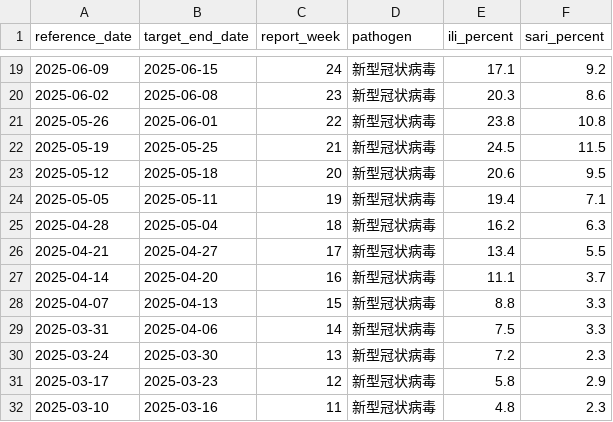
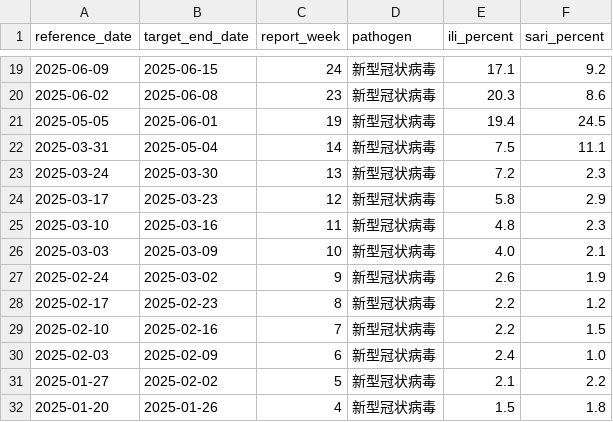
Before and after one commit to dailypartita/cn_cdc_crawl, a CSV file: data/cncdc_surveillance_covid19.csv, drawn as a sheet; only a part is shown, gaps mark what is left out; the shorter side is filled out with more unchanged rows.

```diff
--- a/data/cncdc_surveillance_covid19.csv
+++ b/data/cncdc_surveillance_covid19.csv
@@ -20,11 +20,4 @@
 2025-06-02,2025-06-08,23,新型冠状病毒,20.3,8.6
-2025-05-26,2025-06-01,22,新型冠状病毒,23.8,10.8
-2025-05-19,2025-05-25,21,新型冠状病毒,24.5,11.5
-2025-05-12,2025-05-18,20,新型冠状病毒,20.6,9.5
-2025-05-05,2025-05-11,19,新型冠状病毒,19.4,7.1
-2025-04-28,2025-05-04,18,新型冠状病毒,16.2,6.3
-2025-04-21,2025-04-27,17,新型冠状病毒,13.4,5.5
-2025-04-14,2025-04-20,16,新型冠状病毒,11.1,3.7
-2025-04-07,2025-04-13,15,新型冠状病毒,8.8,3.3
-2025-03-31,2025-04-06,14,新型冠状病毒,7.5,3.3
+2025-05-05,2025-06-01,19,新型冠状病毒,19.4,24.5
+2025-03-31,2025-05-04,14,新型冠状病毒,7.5,11.1
 2025-03-24,2025-03-30,13,新型冠状病毒,7.2,2.3
```
Also changed, not shown: 9 other files.
